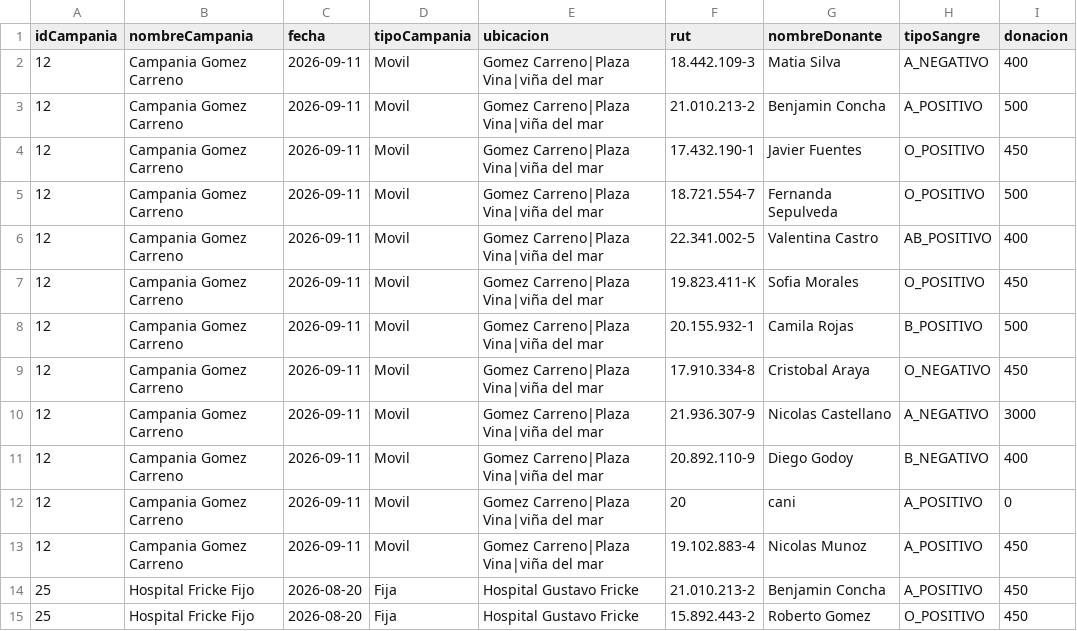
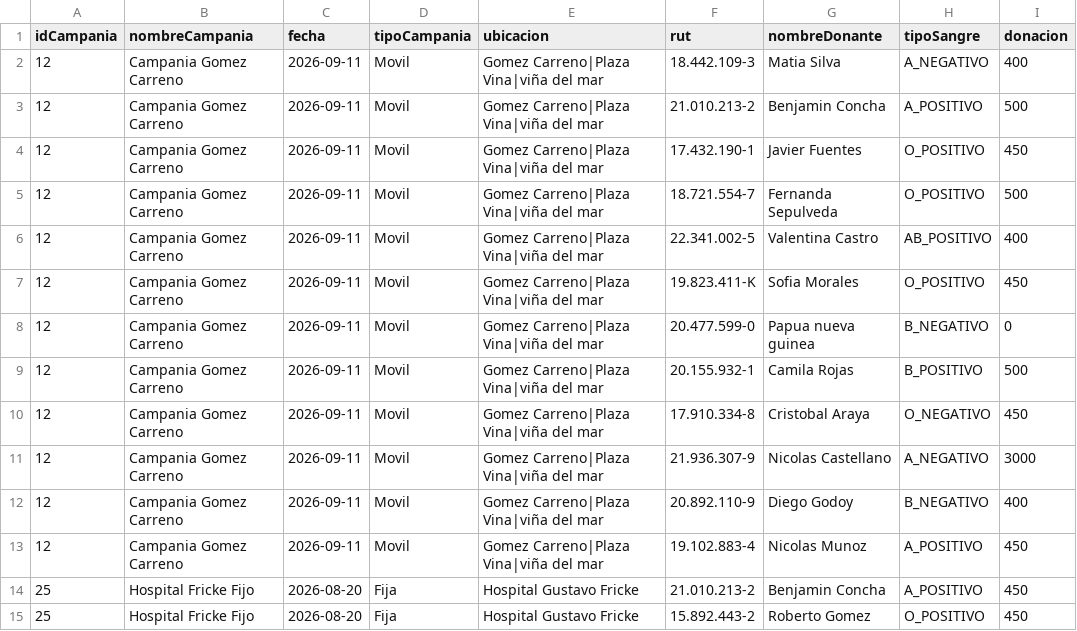
Before and after one commit to tcnzalo2005-png/proyecto-SIA-java, a CSV file: campanias.csv, drawn as a sheet; only a part is shown.

```diff
--- a/campanias.csv
+++ b/campanias.csv
@@ -7,2 +7,3 @@ idCampania,nombreCampania,fecha,tipoCampania,ubicacion,rut,nombreDonante,tipoSan
 12,Campania Gomez Carreno,2026-09-11,Movil,Gomez Carreno|Plaza Vina|viña del mar,19.823.411-K,Sofia Morales,O_POSITIVO,450
+12,Campania Gomez Carreno,2026-09-11,Movil,Gomez Carreno|Plaza Vina|viña del mar,20.477.599-0,Papua nueva guinea,B_NEGATIVO,0
 12,Campania Gomez Carreno,2026-09-11,Movil,Gomez Carreno|Plaza Vina|viña del mar,20.155.932-1,Camila Rojas,B_POSITIVO,500
@@ -11,3 +12,2 @@ idCampania,nombreCampania,fecha,tipoCampania,ubicacion,rut,nombreDonante,tipoSan
 12,Campania Gomez Carreno,2026-09-11,Movil,Gomez Carreno|Plaza Vina|viña del mar,20.892.110-9,Diego Godoy,B_NEGATIVO,400
-12,Campania Gomez Carreno,2026-09-11,Movil,Gomez Carreno|Plaza Vina|viña del mar,20,cani,A_POSITIVO,0
 12,Campania Gomez Carreno,2026-09-11,Movil,Gomez Carreno|Plaza Vina|viña del mar,19.102.883-4,Nicolas Munoz,A_POSITIVO,450
```
Also changed, not shown: 2 other files.
